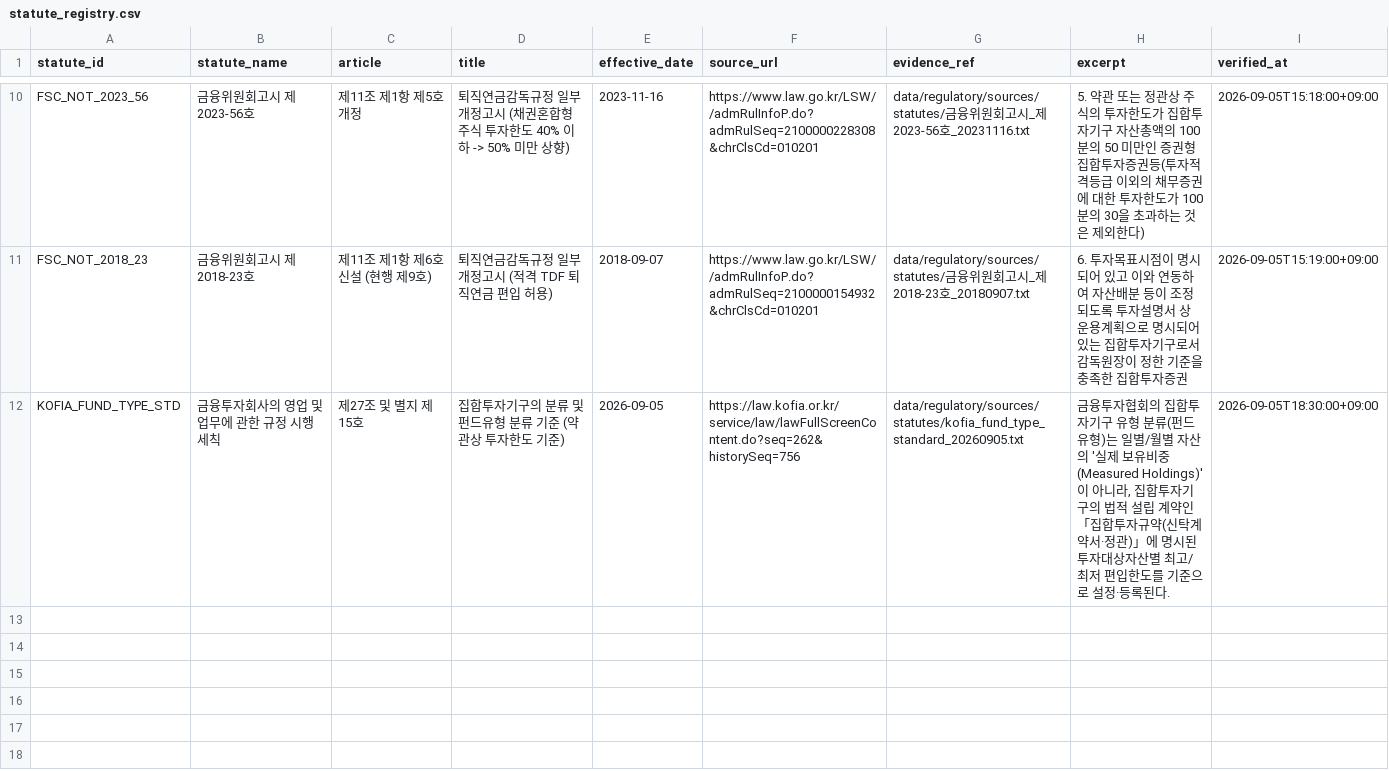
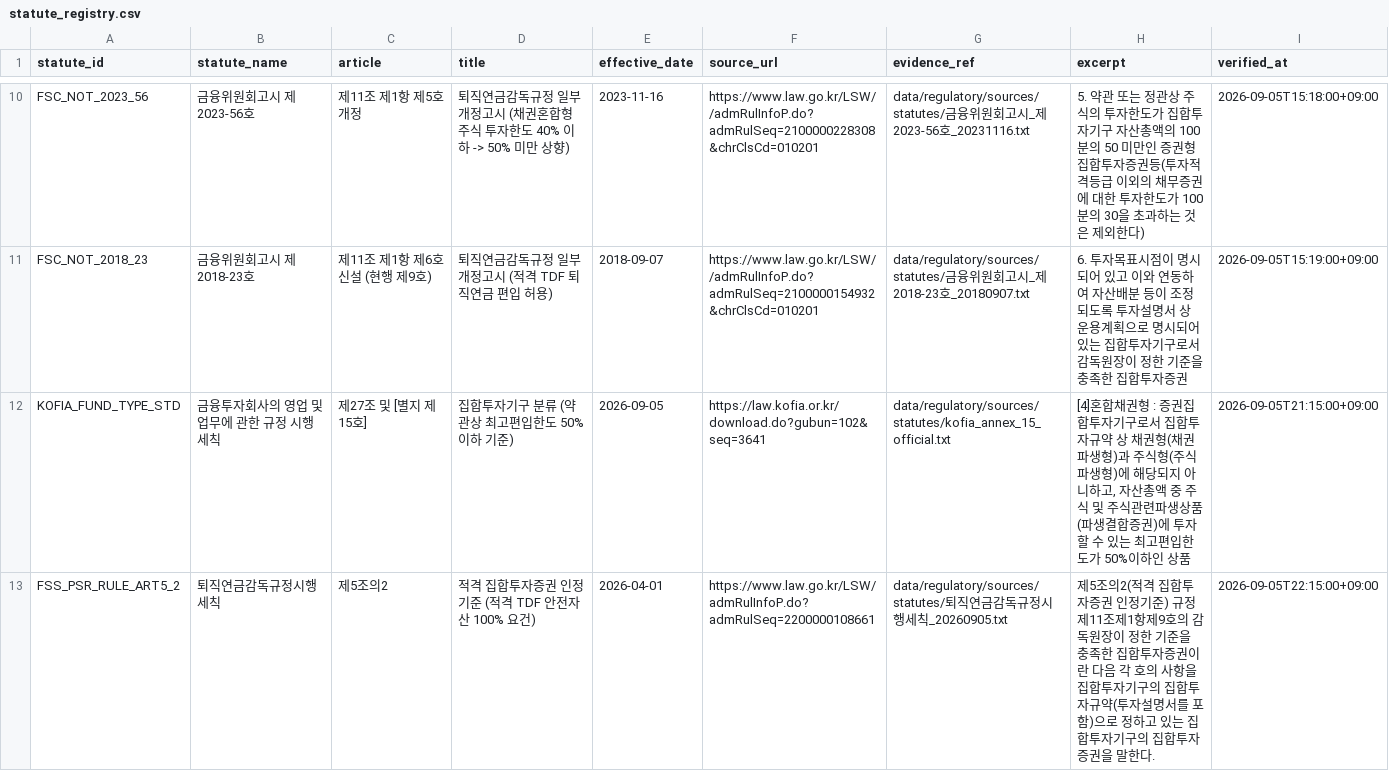
Before and after one commit to neo-alpha-research/etf-campus, a CSV file: data/regulatory/statute_registry.csv, drawn as a sheet; only a part is shown, gaps mark what is left out; the diff covers the shown part only.

```diff
--- a/data/regulatory/statute_registry.csv
+++ b/data/regulatory/statute_registry.csv
@@ -11,2 +11,3 @@ FSC_NOT_2023_56,금융위원회고시 제2023-56호,제11조 제1항 제5호 개
 FSC_NOT_2018_23,금융위원회고시 제2018-23호,제11조 제1항 제6호 신설 (현행 제9호),퇴직연금감독규정 일부개정고시 (적격 TDF 퇴직연금 편입 허용),2018-09-07,https://www.law.go.kr/LSW//admRulInfoP.do?admRulSeq=2100000154932&chrClsCd=010201,data/regulatory/sources/statutes/금융위원회고시_제2018-23호_20180907.txt,6. 투자목표시점이 명시되어 있고 이와 연동하여 자산배분 등이 조정되도록 투자설명서 상 운용계획으로 명시되어 있는 집합투자기구로서 감독원장이 정한 기준을 충족한 집합투자증권,2026-09-05T15:19:00+09:00
-KOFIA_FUND_TYPE_STD,금융투자회사의 영업 및 업무에 관한 규정 시행세칙,제27조 및 별지 제15호,집합투자기구의 분류 및 펀드유형 분류 기준 (약관상 투자한도 기준),2026-09-05,https://law.kofia.or.kr/service/law/lawFullScreenContent.do?seq=262&historySeq=756,data/regulatory/sources/statutes/kofia_fund_type_standard_20260905.txt,"금융투자협회의 집합투자기구 유형 분류(펀드유형)는 일별/월별 자산의 '실제 보유비중(Measured Holdings)'이 아니라, 집합투자기구의 법적 설립 계약인 「집합투자규약(신탁계약서·정관)」에 명시된 투자대상자산별 최고/최저 편입한도를 기준으로 설정·등록된다.",2026-09-05T18:30:00+09:00
+KOFIA_FUND_TYPE_STD,금융투자회사의 영업 및 업무에 관한 규정 시행세칙,제27조 및 [별지 제15호],집합투자기구 분류 (약관상 최고편입한도 50% 이하 기준),2026-09-05,https://law.kofia.or.kr/download.do?gubun=102&seq=3641,data/regulatory/sources/statutes/kofia_annex_15_official.txt,"[4]혼합채권형 : 증권집합투자기구로서 집합투자규약 상 채권형(채권파생형)과 주식형(주식파생형)에 해당되지 아니하고, 자산총액 중 주식 및 주식관련파생상품(파생결합증권)에 투자할 수 있는 최고편입한도가 50%이하인 상품",2026-09-05T21:15:00+09:00
+FSS_PSR_RULE_ART5_2,퇴직연금감독규정시행세칙,제5조의2,적격 집합투자증권 인정기준 (적격 TDF 안전자산 100% 요건),2026-04-01,https://www.law.go.kr/LSW/admRulInfoP.do?admRulSeq=2200000108661,data/regulatory/sources/statutes/퇴직연금감독규정시행세칙_20260905.txt,제5조의2(적격 집합투자증권 인정기준) 규정 제11조제1항제9호의 감독원장이 정한 기준을 충족한 집합투자증권이란 다음 각 호의 사항을 집합투자기구의 집합투자규약(투자설명서를 포함)으로 정하고 있는 집합투자기구의 집합투자증권을 말한다.,2026-09-05T22:15:00+09:00
```
Also changed, not shown: 2 added rows elsewhere in this file, data/etf_master_draft.csv, data/regulatory/kofia_fund_types.csv, 30 other files.
